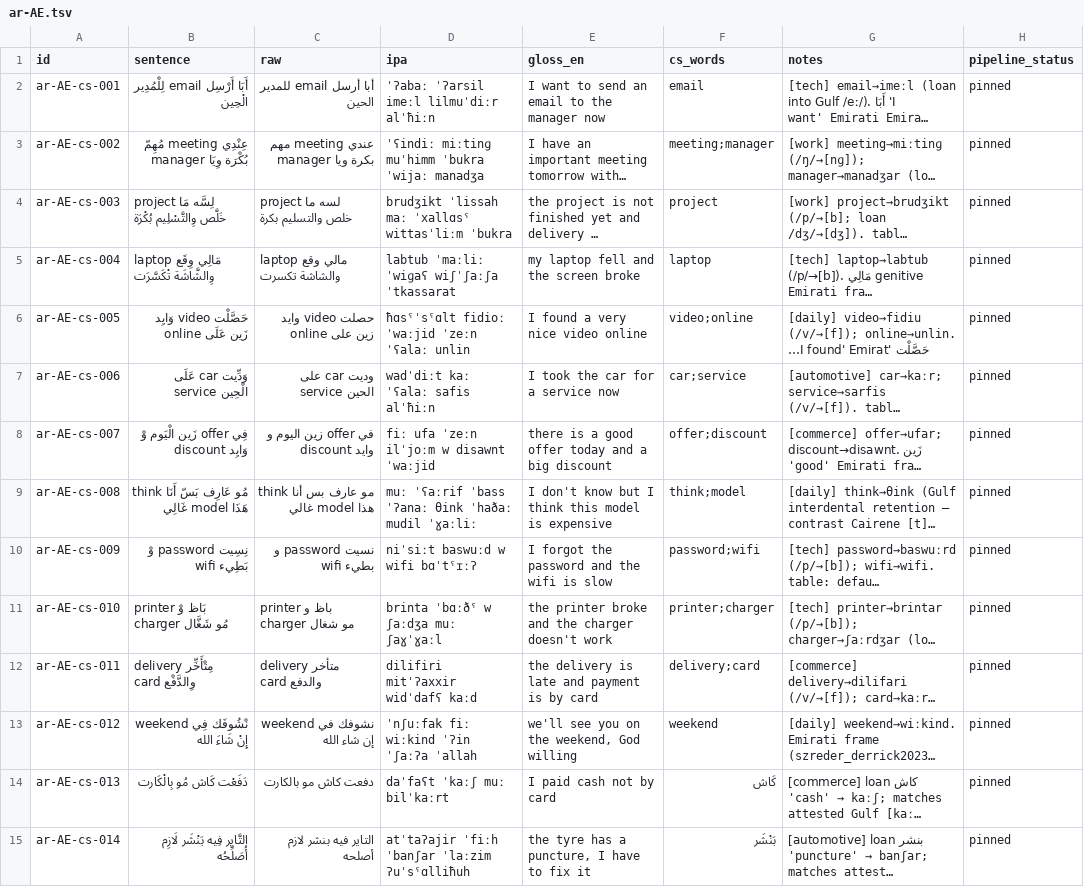
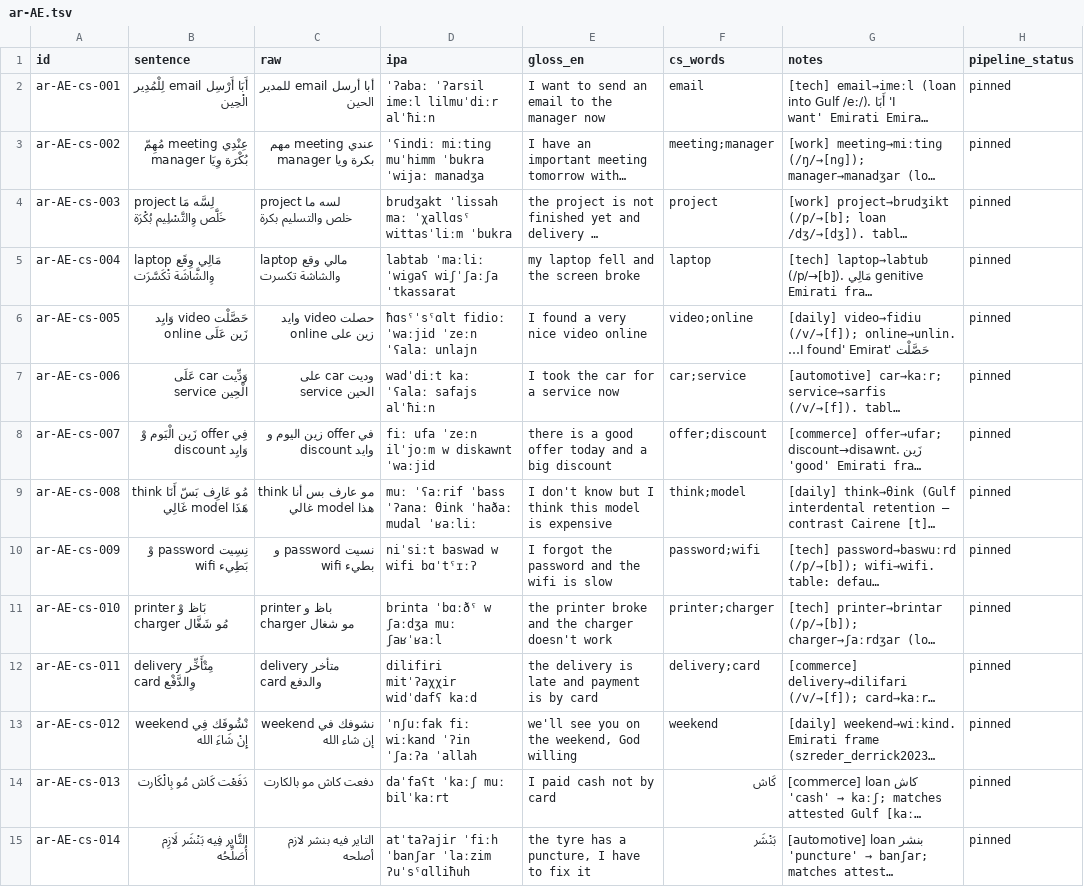
Before and after one commit to TigreGotico/arbtok, a TSV file: data/gold_code_switched/ar-AE.tsv, drawn as a sheet; only a part is shown; long unchanged cells end in …; the diff names each change by its address in the sheet, - before the commit and + after, or states it on an @@ line.

```diff
--- a/data/gold_code_switched/ar-AE.tsv
+++ b/data/gold_code_switched/ar-AE.tsv
-D4 (ipa): brudʒikt ˈlissah maː ˈxallɑsˤ wittasˈliːm ˈbukra
+D4 (ipa): brudʒakt ˈlissah maː ˈχallɑsˤ wittasˈliːm ˈbukra
-D5 (ipa): labtub ˈmaːliː ˈwiɡaʕ wiʃˈʃaːʃa ˈtkassarat
+D5 (ipa): labtab ˈmaːliː ˈwiɡaʕ wiʃˈʃaːʃa ˈtkassarat
-D6 (ipa): ħɑsˤˈsˤɑlt fidioː ˈwaːjid ˈzeːn ˈʕalaː unlin
+D6 (ipa): ħɑsˤˈsˤɑlt fidioː ˈwaːjid ˈzeːn ˈʕalaː unlajn
-D7 (ipa): wadˈdiːt kaː ˈʕalaː safis alˈħiːn
+D7 (ipa): wadˈdiːt kaː ˈʕalaː safajs alˈħiːn
-D8 (ipa): fiː ufa ˈzeːn ilˈjoːm w disawnt ˈwaːjid
+D8 (ipa): fiː ufa ˈzeːn ilˈjoːm w diskawnt ˈwaːjid
-D9 (ipa): …θink ˈhaðaː mudil ˈɣaːliː
+D9 (ipa): …θink ˈhaðaː mudal ˈʁaːliː
-D10 (ipa): niˈsiːt baswuːd w wifi bɑˈtˤɪːʔ
+D10 (ipa): niˈsiːt baswad w wifi bɑˈtˤɪːʔ
-D11 (ipa): brinta ˈbɑːðˤ w ʃaːdʒa muː ʃaɣˈɣaːl
+D11 (ipa): brinta ˈbɑːðˤ w ʃaːdʒa muː ʃaʁˈʁaːl
-D12 (ipa): dilifiri mitˈʔaxxir widˈdafʕ kaːd
+D12 (ipa): dilifiri mitˈʔaχχir widˈdafʕ kaːd
-D13 (ipa): ˈnʃuːfak fiː wiːkind ˈʔin ˈʃaːʔa ˈallah
+D13 (ipa): ˈnʃuːfak fiː wiːkand ˈʔin ˈʃaːʔa ˈallah
```
Also changed, not shown: data/gold_code_switched/ar-IQ-x-qeltu.tsv, data/gold_code_switched/ar-SA-x-dawasir.tsv, 31 other files.
